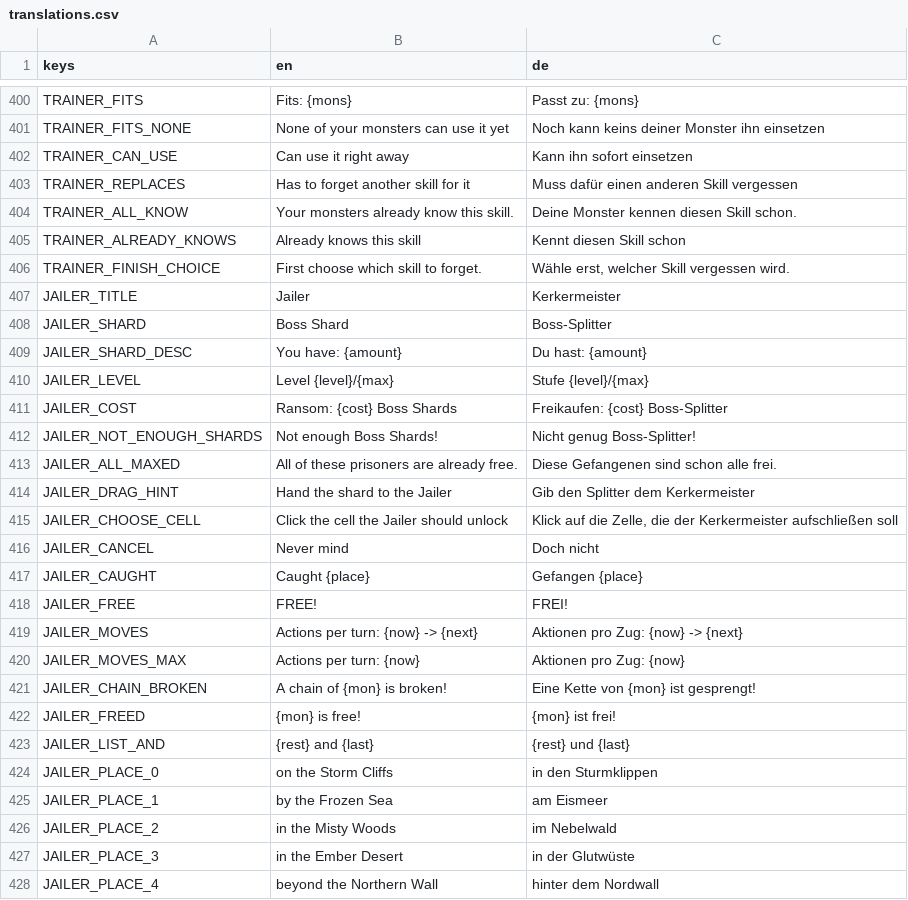
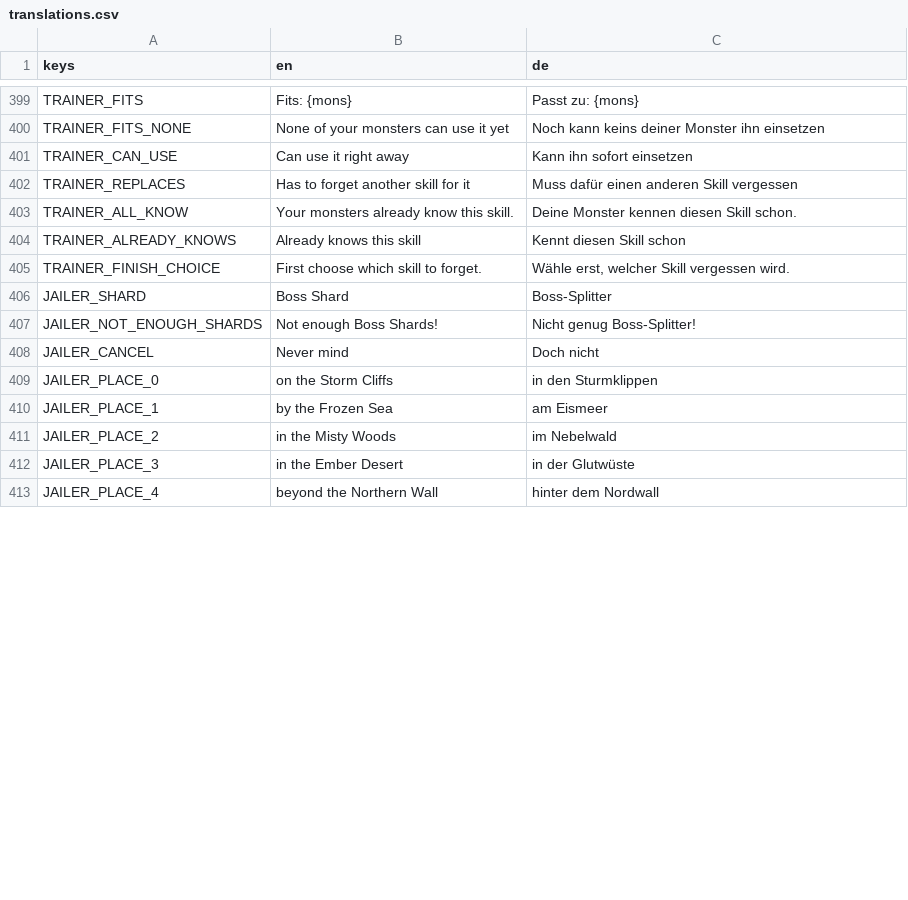
Before and after one commit to GaraGentor/Mon-Rogue, a CSV file: localization/translations.csv, drawn as a sheet; only a part is shown, gaps mark what is left out; the diff covers the shown part only.

```diff
--- a/localization/translations.csv
+++ b/localization/translations.csv
@@ -430,19 +429,5 @@ TRAINER_ALREADY_KNOWS,Already knows this skill,Kennt diesen Skill schon
 TRAINER_FINISH_CHOICE,First choose which skill to forget.,"Wähle erst, welcher Skill vergessen wird."
-JAILER_TITLE,Jailer,Kerkermeister
 JAILER_SHARD,Boss Shard,Boss-Splitter
-JAILER_SHARD_DESC,You have: {amount},Du hast: {amount}
-JAILER_LEVEL,Level {level}/{max},Stufe {level}/{max}
-JAILER_COST,Ransom: {cost} Boss Shards,Freikaufen: {cost} Boss-Splitter
 JAILER_NOT_ENOUGH_SHARDS,Not enough Boss Shards!,Nicht genug Boss-Splitter!
-JAILER_ALL_MAXED,All of these prisoners are already free.,Diese Gefangenen sind schon alle frei.
-JAILER_DRAG_HINT,Hand the shard to the Jailer,Gib den Splitter dem Kerkermeister
-JAILER_CHOOSE_CELL,Click the cell the Jailer should unlock,"Klick auf die Zelle, die der Kerkermeister aufschließen soll"
 JAILER_CANCEL,Never mind,Doch nicht
-JAILER_CAUGHT,Caught {place},Gefangen {place}
-JAILER_FREE,FREE!,FREI!
-JAILER_MOVES,Actions per turn: {now} -> {next},Aktionen pro Zug: {now} -> {next}
-JAILER_MOVES_MAX,Actions per turn: {now},Aktionen pro Zug: {now}
-JAILER_CHAIN_BROKEN,A chain of {mon} is broken!,Eine Kette von {mon} ist gesprengt!
-JAILER_FREED,{mon} is free!,{mon} ist frei!
-JAILER_LIST_AND,{rest} and {last},{rest} und {last}
 JAILER_PLACE_0,on the Storm Cliffs,in den Sturmklippen
```
Also changed, not shown: 12 added rows, 4 removed rows and 6 edited cells elsewhere in this file, 41 other files.
